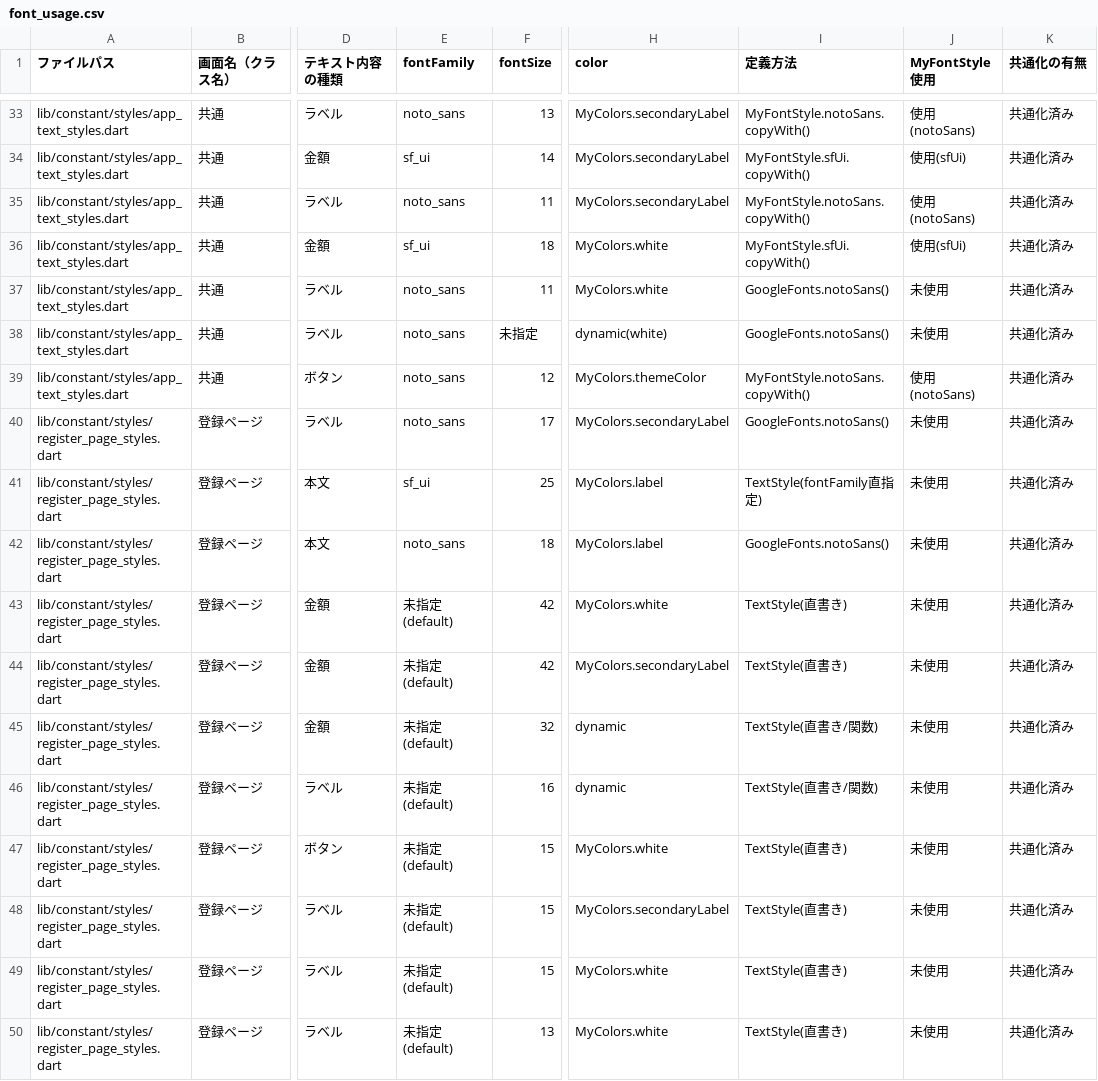
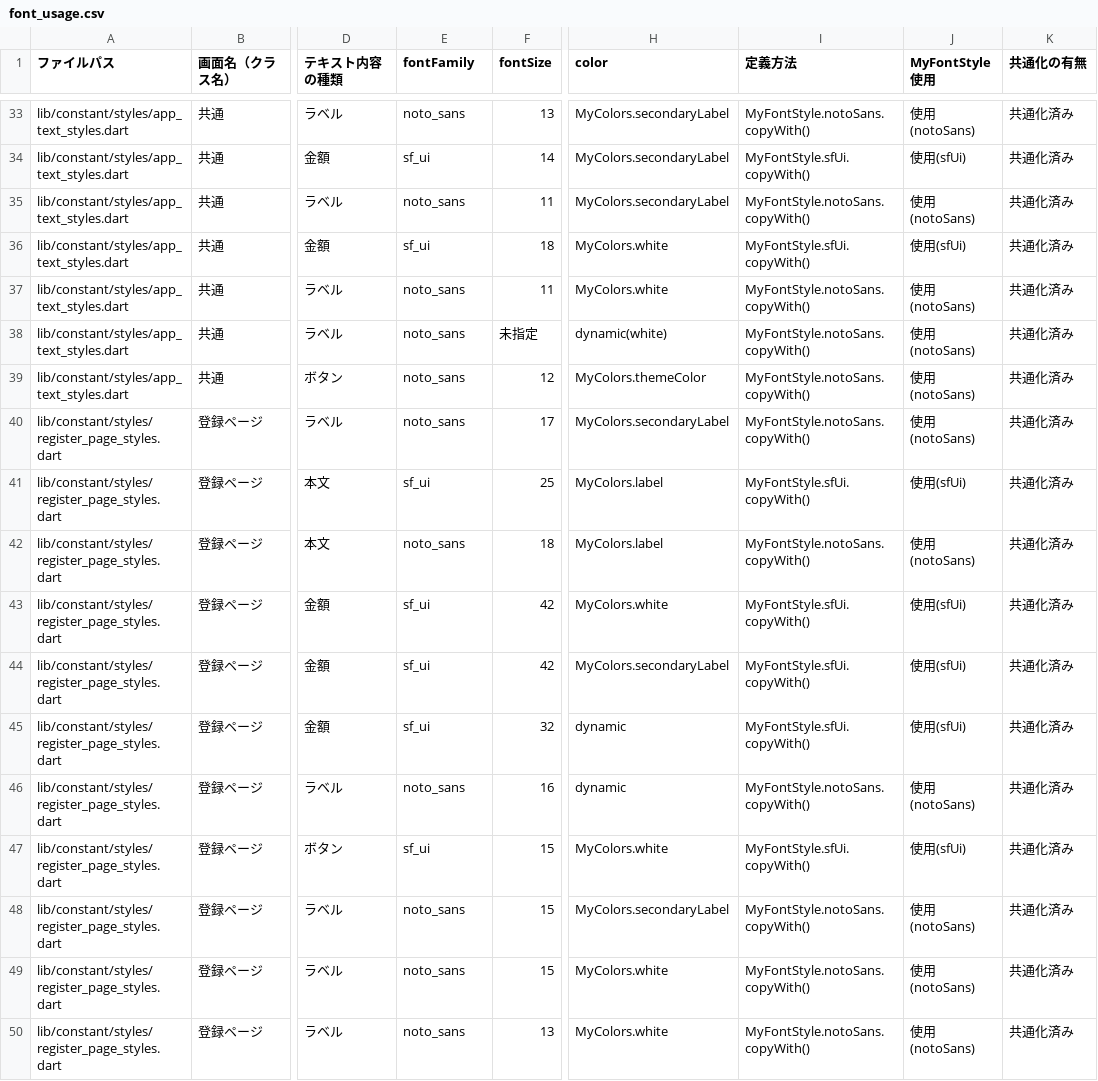
Before and after one commit to puruwo/kakeibo_v3, a CSV file: lib/docs/font_usage.csv, drawn as a sheet; only a part is shown, gaps mark what is left out; the diff covers the shown part only; the diff names each change by its address in the sheet, - before the commit and + after, or states it on an @@ line.

```diff
--- a/lib/docs/font_usage.csv
+++ b/lib/docs/font_usage.csv
-I37:I38 (定義方法): GoogleFonts.notoSans()
+I37:I38 (定義方法): MyFontStyle.notoSans.copyWith()
-J37:J38 (MyFontStyle使用): 未使用
+J37:J38 (MyFontStyle使用): 使用(notoSans)
-I40 (定義方法): GoogleFonts.notoSans()
+I40 (定義方法): MyFontStyle.notoSans.copyWith()
-J40 (MyFontStyle使用): 未使用
+J40 (MyFontStyle使用): 使用(notoSans)
-I41 (定義方法): TextStyle(fontFamily直指定)
+I41 (定義方法): MyFontStyle.sfUi.copyWith()
-J41 (MyFontStyle使用): 未使用
+J41 (MyFontStyle使用): 使用(sfUi)
-I42 (定義方法): GoogleFonts.notoSans()
+I42 (定義方法): MyFontStyle.notoSans.copyWith()
-J42 (MyFontStyle使用): 未使用
+J42 (MyFontStyle使用): 使用(notoSans)
-E43:E45 (fontFamily): 未指定(default)
+E43:E45 (fontFamily): sf_ui
-I43:I44 (定義方法): TextStyle(直書き)
+I43:I44 (定義方法): MyFontStyle.sfUi.copyWith()
-J43:J45 (MyFontStyle使用): 未使用
+J43:J45 (MyFontStyle使用): 使用(sfUi)
-I45 (定義方法): TextStyle(直書き/関数)
+I45 (定義方法): MyFontStyle.sfUi.copyWith()
-E46 (fontFamily): 未指定(default)
+E46 (fontFamily): noto_sans
-I46 (定義方法): TextStyle(直書き/関数)
+I46 (定義方法): MyFontStyle.notoSans.copyWith()
-J46 (MyFontStyle使用): 未使用
+J46 (MyFontStyle使用): 使用(notoSans)
-E47 (fontFamily): 未指定(default)
+E47 (fontFamily): sf_ui
-I47 (定義方法): TextStyle(直書き)
+I47 (定義方法): MyFontStyle.sfUi.copyWith()
-J47 (MyFontStyle使用): 未使用
+J47 (MyFontStyle使用): 使用(sfUi)
-E48:E50 (fontFamily): 未指定(default)
+E48:E50 (fontFamily): noto_sans
-I48:I50 (定義方法): TextStyle(直書き)
+I48:I50 (定義方法): MyFontStyle.notoSans.copyWith()
-J48:J50 (MyFontStyle使用): 未使用
+J48:J50 (MyFontStyle使用): 使用(notoSans)
```
Also changed, not shown: 150 edited cells elsewhere in this file, 12 other files.
